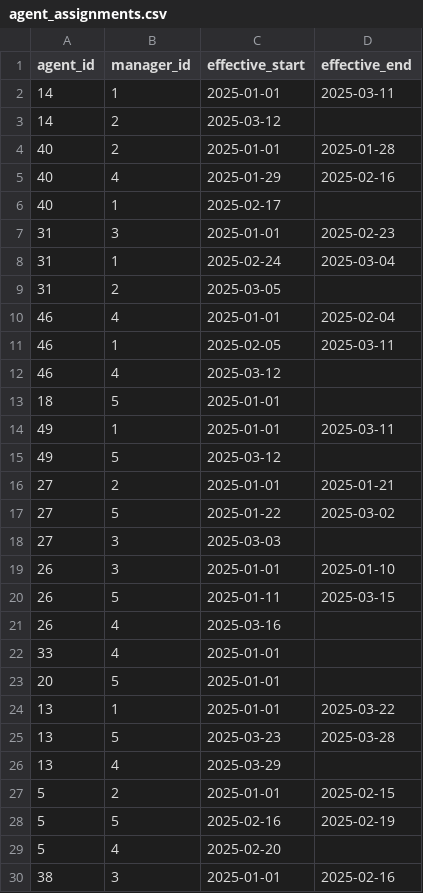
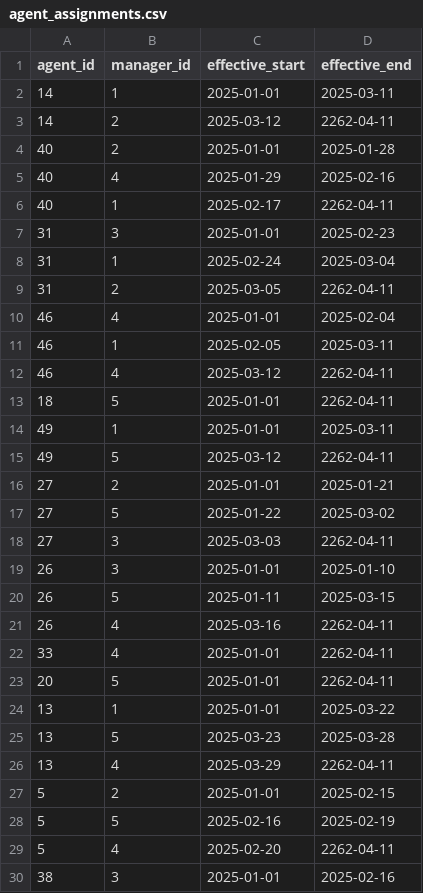
Before and after one commit to MCBoarder289/analytics-engineering-modern-stack, a CSV file: call_center/seeds/agent_assignments.csv, drawn as a sheet; only a part is shown; the diff covers the shown part only.

Commit message:
Began modeling agent daily metrics
Cleaned up a few other small inconsistencies and formatting items.
Had to add a max date instead of NULL for the effective_end dates.

```diff
--- a/call_center/seeds/agent_assignments.csv
+++ b/call_center/seeds/agent_assignments.csv
@@ -2,29 +2,29 @@ agent_id,manager_id,effective_start,effective_end
 14,1,2025-01-01,2025-03-11
-14,2,2025-03-12,
+14,2,2025-03-12,2262-04-11
 40,2,2025-01-01,2025-01-28
 40,4,2025-01-29,2025-02-16
-40,1,2025-02-17,
+40,1,2025-02-17,2262-04-11
 31,3,2025-01-01,2025-02-23
 31,1,2025-02-24,2025-03-04
-31,2,2025-03-05,
+31,2,2025-03-05,2262-04-11
 46,4,2025-01-01,2025-02-04
 46,1,2025-02-05,2025-03-11
-46,4,2025-03-12,
-18,5,2025-01-01,
+46,4,2025-03-12,2262-04-11
+18,5,2025-01-01,2262-04-11
 49,1,2025-01-01,2025-03-11
-49,5,2025-03-12,
+49,5,2025-03-12,2262-04-11
 27,2,2025-01-01,2025-01-21
 27,5,2025-01-22,2025-03-02
-27,3,2025-03-03,
+27,3,2025-03-03,2262-04-11
 26,3,2025-01-01,2025-01-10
 26,5,2025-01-11,2025-03-15
-26,4,2025-03-16,
-33,4,2025-01-01,
-20,5,2025-01-01,
+26,4,2025-03-16,2262-04-11
+33,4,2025-01-01,2262-04-11
+20,5,2025-01-01,2262-04-11
 13,1,2025-01-01,2025-03-22
 13,5,2025-03-23,2025-03-28
-13,4,2025-03-29,
+13,4,2025-03-29,2262-04-11
 5,2,2025-01-01,2025-02-15
 5,5,2025-02-16,2025-02-19
-5,4,2025-02-20,
+5,4,2025-02-20,2262-04-11
 38,3,2025-01-01,2025-02-16
```
Also changed, not shown: 38 edited cells elsewhere in this file, 8 other files.
